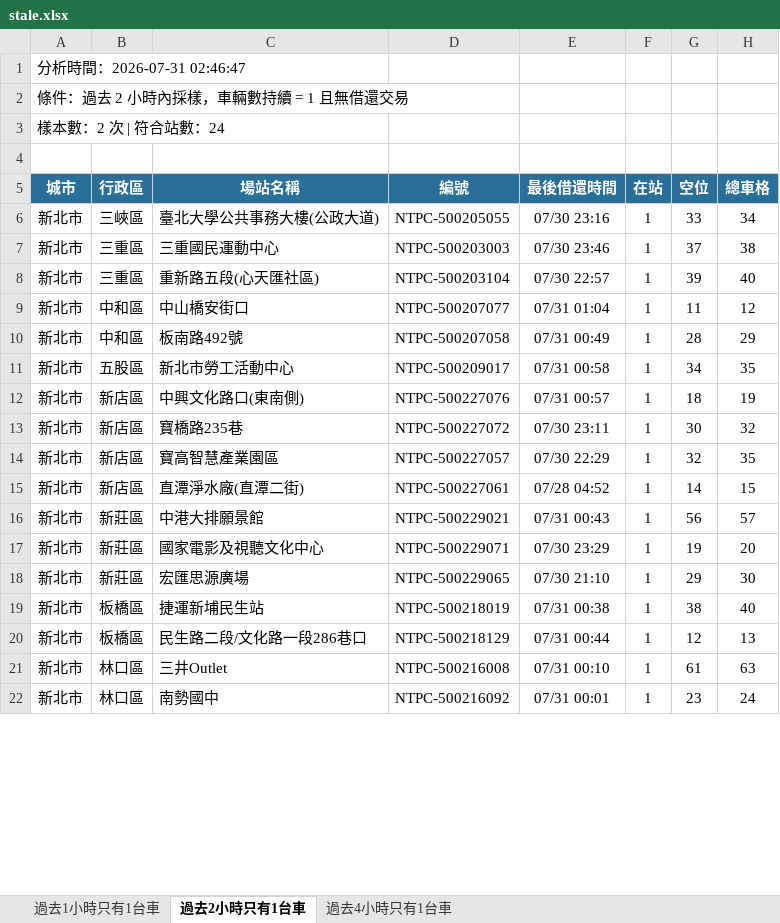
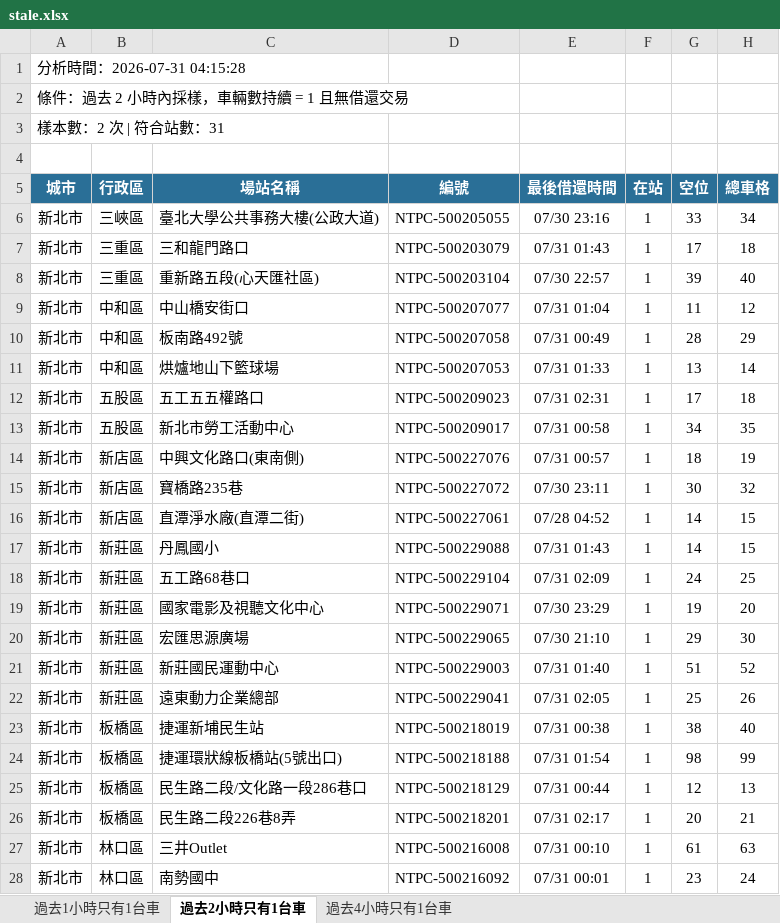
Before and after one commit to hippop3c/fixedbike, an Excel workbook: stale.xlsx, sheet 過去2小時只有1台車, drawn as a sheet; only a part is shown; values as stored, in another font and other column widths than the file's, no borders; removed rows and columns are numbered as before the commit, all else as after; the diff covers the shown part only; the diff names each change by its address in the sheet, - before the commit and + after, or states it on an @@ line.

```diff
--- a/stale.xlsx (sheet 過去2小時只有1台車)
+++ b/stale.xlsx (sheet 過去2小時只有1台車)
-A1 (城市): 分析時間：2026-07-31 02:46:47
+A1 (城市): 分析時間：2026-07-31 04:15:28
-A3 (城市): 樣本數：2 次 | 符合站數：24
+A3 (城市): 樣本數：2 次 | 符合站數：31
-row 7: 新北市 | 三重區 | 三重國民運動中心 | NTPC-500203003 | 07/30 23:46 | 1 | 37 | 38
+row 7: 新北市 | 三重區 | 三和龍門路口 | NTPC-500203079 | 07/31 01:43 | 1 | 17 | 18
+row 11: 新北市 | 中和區 | 烘爐地山下籃球場 | NTPC-500207053 | 07/31 01:33 | 1 | 13 | 14
+row 12: 新北市 | 五股區 | 五工五五權路口 | NTPC-500209023 | 07/31 02:31 | 1 | 17 | 18
-row 14: 新北市 | 新店區 | 寶高智慧產業園區 | NTPC-500227057 | 07/30 22:29 | 1 | 32 | 35
-C17 (場站名稱): 中港大排願景館
+C17 (場站名稱): 丹鳳國小
-D17 (編號): NTPC-500229021
+D17 (編號): NTPC-500229088
-E17 (最後借還時間): 07/31 00:43
+E17 (最後借還時間): 07/31 01:43
-G17 (空位): 56
+G17 (空位): 14
-H17 (總車格): 57
+H17 (總車格): 15
+row 18: 新北市 | 新莊區 | 五工路68巷口 | NTPC-500229104 | 07/31 02:09 | 1 | 24 | 25
+row 21: 新北市 | 新莊區 | 新莊國民運動中心 | NTPC-500229003 | 07/31 01:40 | 1 | 51 | 52
+row 22: 新北市 | 新莊區 | 遠東動力企業總部 | NTPC-500229041 | 07/31 02:05 | 1 | 25 | 26
+row 24: 新北市 | 板橋區 | 捷運環狀線板橋站(5號出口) | NTPC-500218188 | 07/31 01:54 | 1 | 98 | 99
+row 26: 新北市 | 板橋區 | 民生路二段226巷8弄 | NTPC-500218201 | 07/31 02:17 | 1 | 20 | 21
```
Also changed, not shown: 2 added rows and 1 removed row elsewhere in this sheet, sheet 過去4小時只有1台車, sheet 過去1小時只有1台車, 3 other files.
